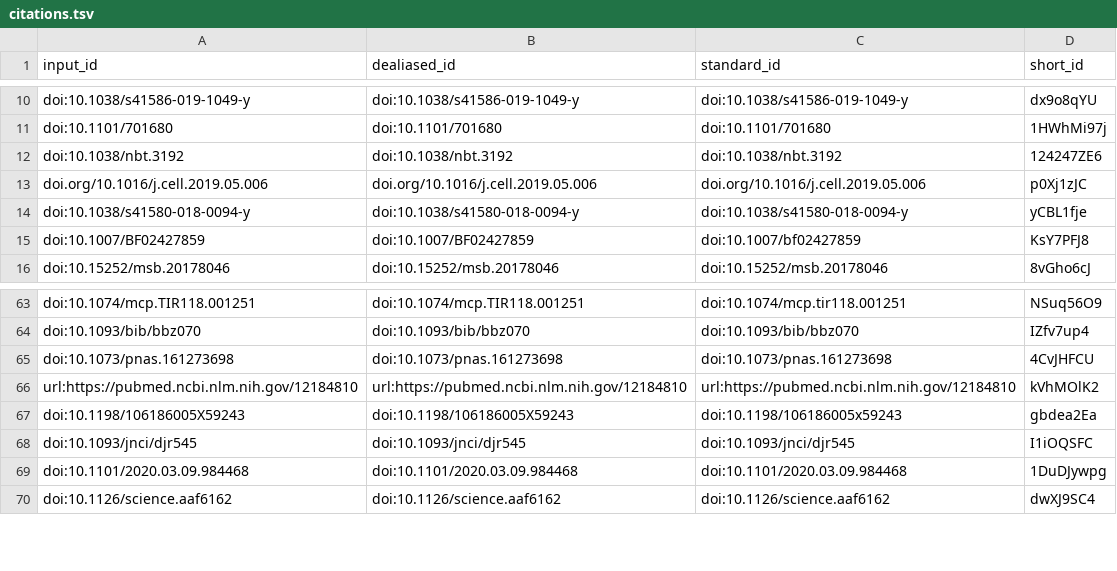
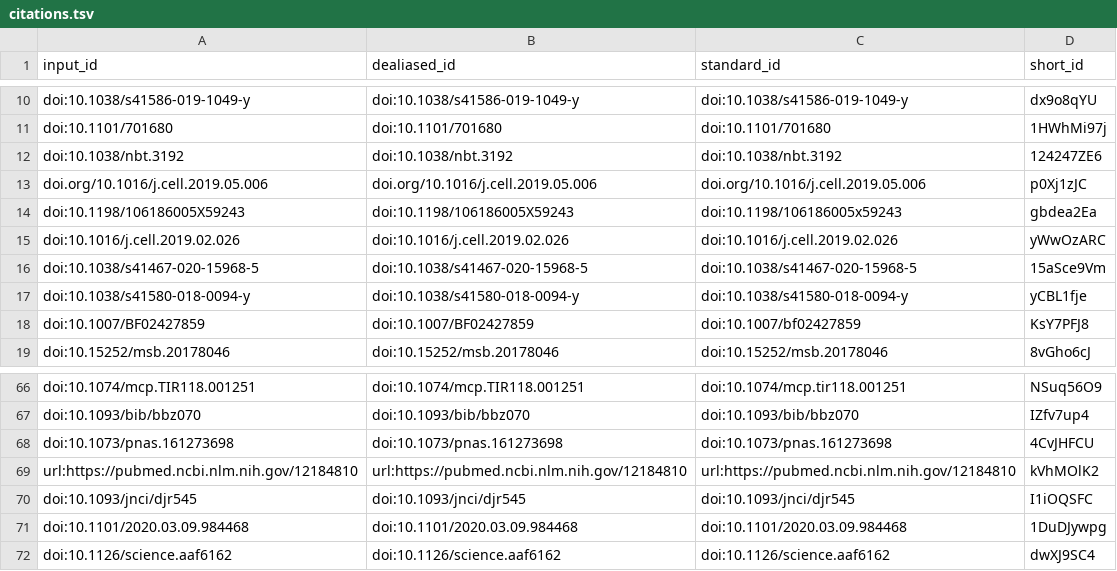
Before and after one commit to BIRSBiointegration/whitePaper, a TSV file: citations.tsv, drawn as a sheet; only a part is shown, gaps mark what is left out.

```diff
--- a/citations.tsv
+++ b/citations.tsv
@@ -13,2 +13,5 @@ doi:10.1038/nbt.3192	doi:10.1038/nbt.3192	doi:10.1038/nbt.3192	124247ZE6
 doi.org/10.1016/j.cell.2019.05.006	doi.org/10.1016/j.cell.2019.05.006	doi.org/10.1016/j.cell.2019.05.006	p0Xj1zJC
+doi:10.1198/106186005X59243	doi:10.1198/106186005X59243	doi:10.1198/106186005x59243	gbdea2Ea
+doi:10.1016/j.cell.2019.02.026	doi:10.1016/j.cell.2019.02.026	doi:10.1016/j.cell.2019.02.026	yWwOzARC
+doi:10.1038/s41467-020-15968-5	doi:10.1038/s41467-020-15968-5	doi:10.1038/s41467-020-15968-5	15aSce9Vm
 doi:10.1038/s41580-018-0094-y	doi:10.1038/s41580-018-0094-y	doi:10.1038/s41580-018-0094-y	yCBL1fje
@@ -66,3 +69,2 @@ doi:10.1073/pnas.161273698	doi:10.1073/pnas.161273698	doi:10.1073/pnas.161273698
 url:https://pubmed.ncbi.nlm.nih.gov/12184810	url:https://pubmed.ncbi.nlm.nih.gov/12184810	url:https://pubmed.ncbi.nlm.nih.gov/12184810	kVhMOlK2
-doi:10.1198/106186005X59243	doi:10.1198/106186005X59243	doi:10.1198/106186005x59243	gbdea2Ea
 doi:10.1093/jnci/djr545	doi:10.1093/jnci/djr545	doi:10.1093/jnci/djr545	I1iOQSFC
```
Also changed, not shown: 7 other files.
